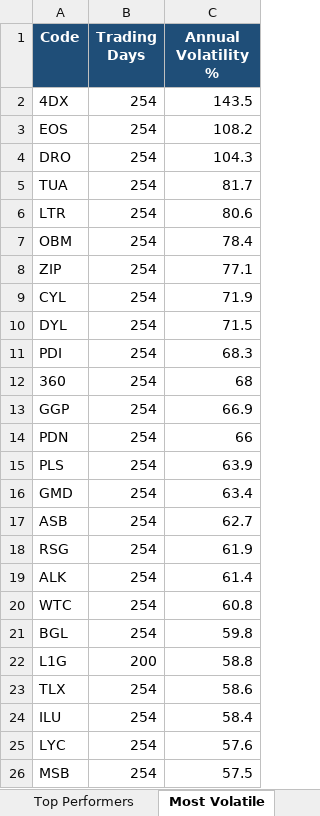
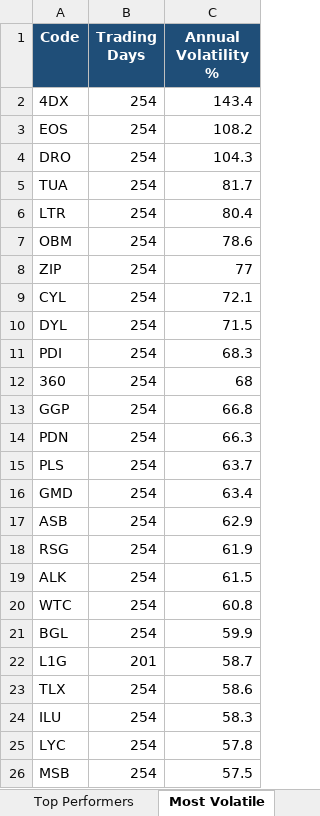
Before and after one commit to anurag7171/asx-market-analytics, an Excel workbook: reports/asx-market-report.xlsx, sheet Most Volatile, drawn as a sheet; values as stored, in another font and other column widths than the file's, no borders; conditional formats not drawn; the diff names each change by its address in the sheet, - before the commit and + after, or states it on an @@ line.

```diff
--- a/reports/asx-market-report.xlsx (sheet Most Volatile)
+++ b/reports/asx-market-report.xlsx (sheet Most Volatile)
-C2 (Annual Volatility %): 143.5
+C2 (Annual Volatility %): 143.4
-C6 (Annual Volatility %): 80.6
+C6 (Annual Volatility %): 80.4
-C7 (Annual Volatility %): 78.4
+C7 (Annual Volatility %): 78.6
-C8 (Annual Volatility %): 77.1
+C8 (Annual Volatility %): 77
-C9 (Annual Volatility %): 71.9
+C9 (Annual Volatility %): 72.1
-C13 (Annual Volatility %): 66.9
+C13 (Annual Volatility %): 66.8
-C14 (Annual Volatility %): 66
+C14 (Annual Volatility %): 66.3
-C15 (Annual Volatility %): 63.9
+C15 (Annual Volatility %): 63.7
-C17 (Annual Volatility %): 62.7
+C17 (Annual Volatility %): 62.9
-C19 (Annual Volatility %): 61.4
+C19 (Annual Volatility %): 61.5
-C21 (Annual Volatility %): 59.8
+C21 (Annual Volatility %): 59.9
-B22 (Trading Days): 200
+B22 (Trading Days): 201
-C22 (Annual Volatility %): 58.8
+C22 (Annual Volatility %): 58.7
-C24 (Annual Volatility %): 58.4
+C24 (Annual Volatility %): 58.3
-C25 (Annual Volatility %): 57.6
+C25 (Annual Volatility %): 57.8
```
Also changed, not shown: sheet Top Performers, sheet Sector Returns, sheet Sector Turnover, sheet Max Drawdown, 2 other files.
